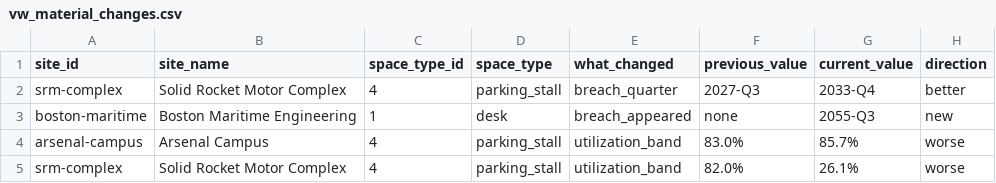
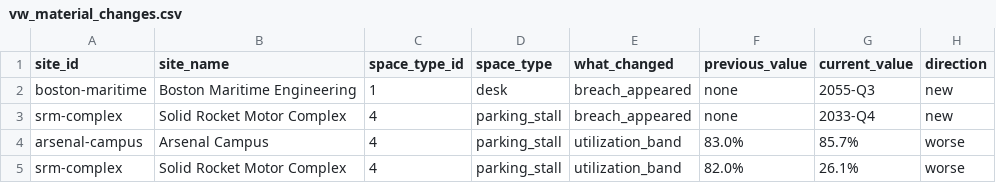
Before and after one commit to AndrewC0926/facilities-intelligence-platform, a CSV file: tableau_export/vw_material_changes.csv, drawn as a sheet; removed rows and columns are numbered as before the commit, all else as after; the diff names each change by its address in the sheet, - before the commit and + after, or states it on an @@ line.

```diff
--- a/tableau_export/vw_material_changes.csv
+++ b/tableau_export/vw_material_changes.csv
-row 2: srm-complex | Solid Rocket Motor Complex | 4 | parking_stall | breach_quarter | 2027-Q3 | 2033-Q4 | better
+row 3: srm-complex | Solid Rocket Motor Complex | 4 | parking_stall | breach_appeared | none | 2033-Q4 | new
```
Also changed, not shown: seeds/forecast_snapshots.csv, tableau_export/vw_forecast_accuracy.csv, 3 other files.
